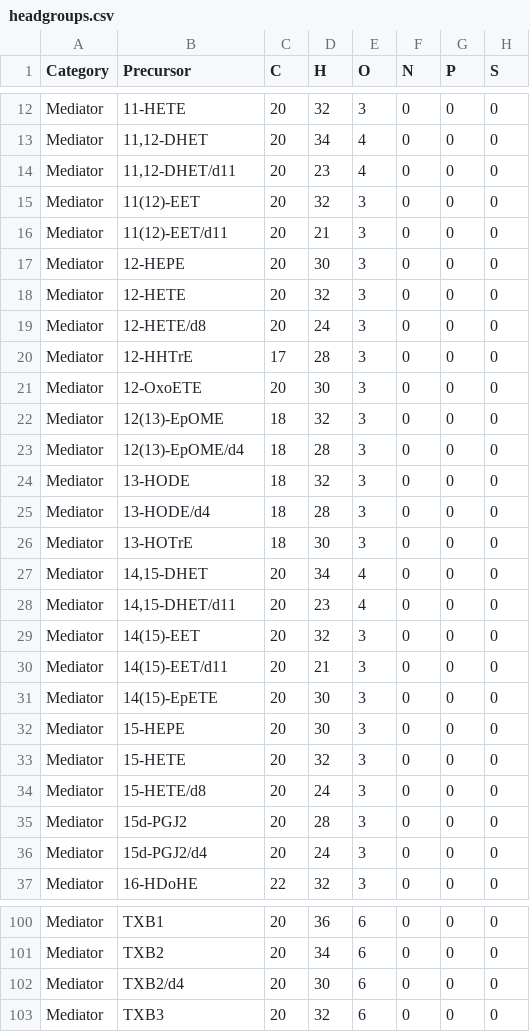
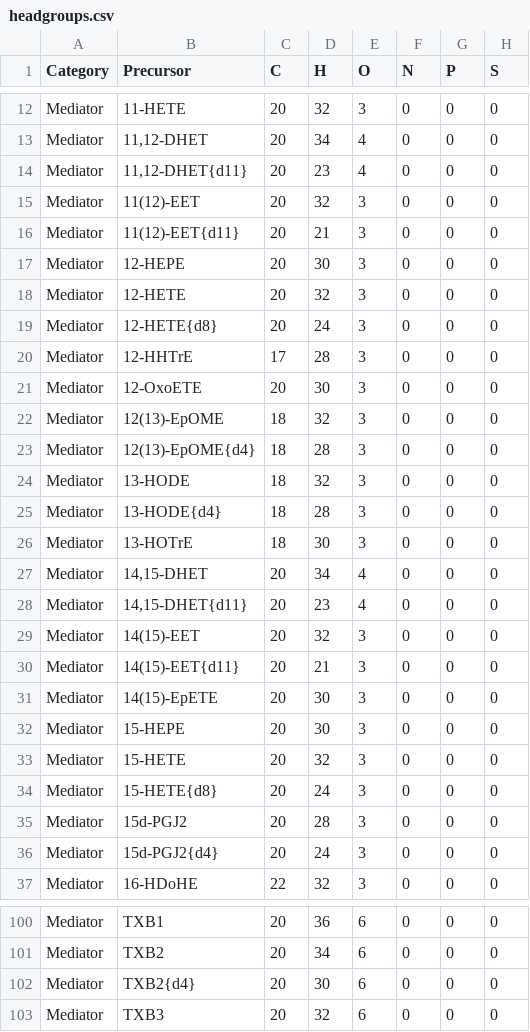
Before and after one commit to lifs-tools/lipidcreator, a CSV file: LipidCreator/data/headgroups.csv, drawn as a sheet; only a part is shown, gaps mark what is left out; the diff covers the shown part only; the diff names each change by its address in the sheet, - before the commit and + after, or states it on an @@ line.

```diff
--- a/LipidCreator/data/headgroups.csv
+++ b/LipidCreator/data/headgroups.csv
-B14 (Precursor): 11,12-DHET/d11
+B14 (Precursor): 11,12-DHET{d11}
-B16 (Precursor): 11(12)-EET/d11
+B16 (Precursor): 11(12)-EET{d11}
-B19 (Precursor): 12-HETE/d8
+B19 (Precursor): 12-HETE{d8}
-B23 (Precursor): 12(13)-EpOME/d4
+B23 (Precursor): 12(13)-EpOME{d4}
-B25 (Precursor): 13-HODE/d4
+B25 (Precursor): 13-HODE{d4}
-B28 (Precursor): 14,15-DHET/d11
+B28 (Precursor): 14,15-DHET{d11}
-B30 (Precursor): 14(15)-EET/d11
+B30 (Precursor): 14(15)-EET{d11}
-B34 (Precursor): 15-HETE/d8
+B34 (Precursor): 15-HETE{d8}
-B36 (Precursor): 15d-PGJ2/d4
+B36 (Precursor): 15d-PGJ2{d4}
-B102 (Precursor): TXB2/d4
+B102 (Precursor): TXB2{d4}
```
Also changed, not shown: 24 edited cells elsewhere in this file, LipidCreator/data/collision-energy-parameters.csv, LipidCreator/data/ms2fragments.csv, 9 other files.
